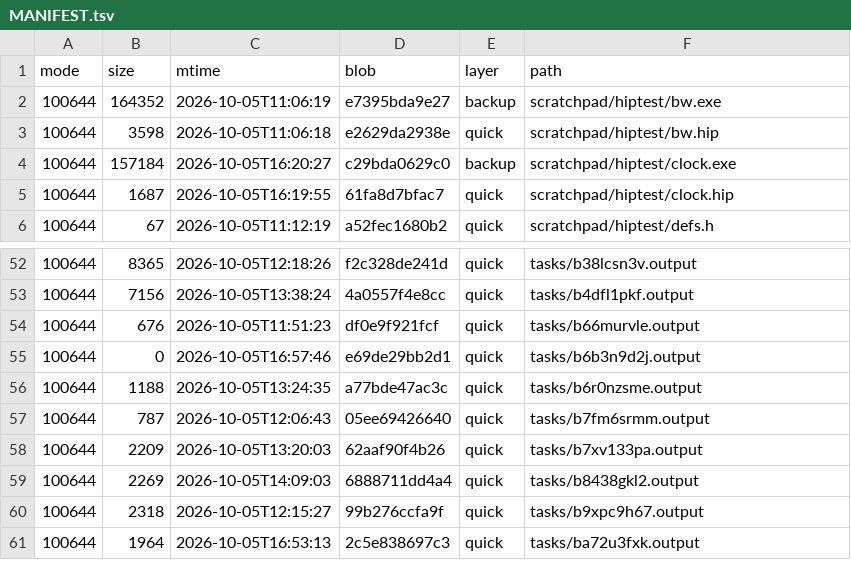
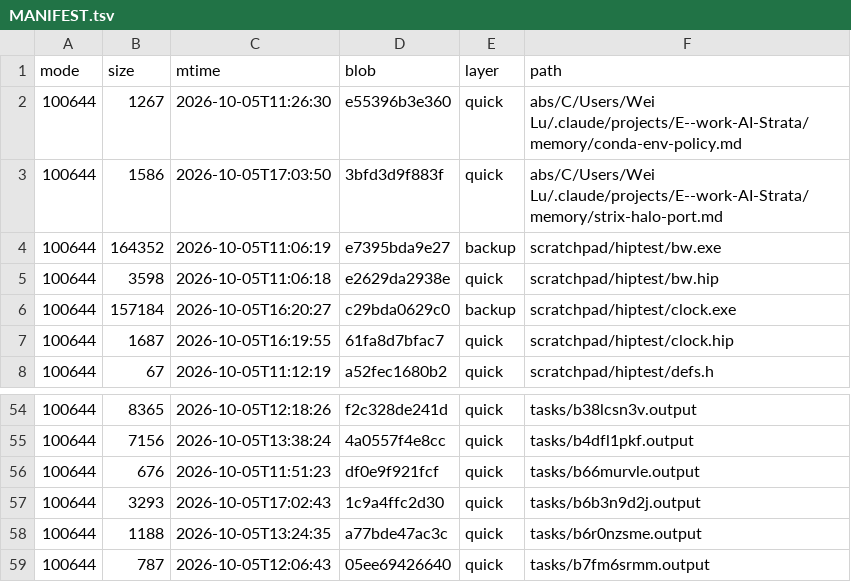
Before and after one commit to luweigen/Strata, a TSV file: _traj/work/ed11a558-488f-44ff-ae44-74cbeaee92fe/MANIFEST.tsv, drawn as a sheet; only a part is shown, gaps mark what is left out; the shorter side is filled out with more unchanged rows.

```diff
--- a/_traj/work/ed11a558-488f-44ff-ae44-74cbeaee92fe/MANIFEST.tsv
+++ b/_traj/work/ed11a558-488f-44ff-ae44-74cbeaee92fe/MANIFEST.tsv
@@ -1,2 +1,4 @@
 mode	size	mtime	blob	layer	path
+100644	1267	2026-10-05T11:26:30	e55396b3e360	quick	abs/C/Users/Wei Lu/.claude/projects/E--work-AI-Strata/memory/conda-env-policy.md
+100644	1586	2026-10-05T17:03:50	3bfd3d9f883f	quick	abs/C/Users/Wei Lu/.claude/projects/E--work-AI-Strata/memory/strix-halo-port.md
 100644	164352	2026-10-05T11:06:19	e7395bda9e27	backup	scratchpad/hiptest/bw.exe
@@ -54,3 +56,3 @@ mode	size	mtime	blob	layer	path
 100644	676	2026-10-05T11:51:23	df0e9f921fcf	quick	tasks/b66murvle.output
-100644	0	2026-10-05T16:57:46	e69de29bb2d1	quick	tasks/b6b3n9d2j.output
+100644	3293	2026-10-05T17:02:43	1c9a4ffc2d30	quick	tasks/b6b3n9d2j.output
 100644	1188	2026-10-05T13:24:35	a77bde47ac3c	quick	tasks/b6r0nzsme.output
```
Also changed, not shown: _traj/INDEX.tsv, 9 other files.
